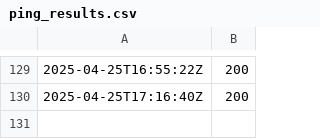
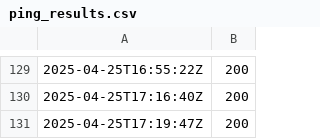
Before and after one commit to Karannkx/Kxshare, a CSV file: ping_results.csv, drawn as a sheet; only a part is shown, gaps mark what is left out.

```diff
--- a/ping_results.csv
+++ b/ping_results.csv
@@ -130 +130,2 @@
 2025-04-25T17:16:40Z,200
+2025-04-25T17:19:47Z,200
```
